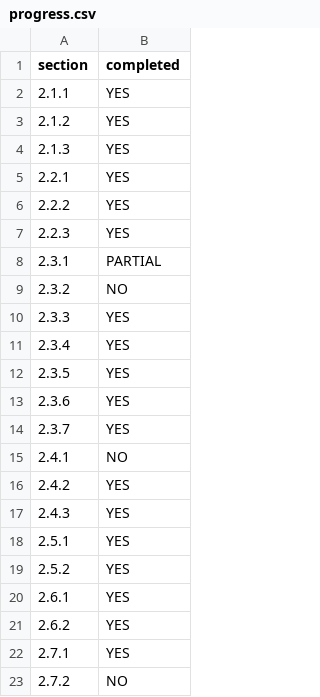
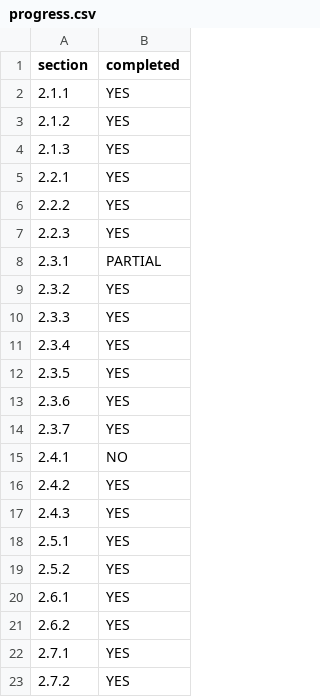
Before and after one commit to ncook111/slackr, a CSV file: progress.csv, drawn as a sheet.

```diff
--- a/progress.csv
+++ b/progress.csv
@@ -8,3 +8,3 @@ section,completed
 2.3.1,PARTIAL
-2.3.2,NO
+2.3.2,YES
 2.3.3,YES
@@ -22,2 +22,2 @@ section,completed
 2.7.1,YES
-2.7.2,NO
+2.7.2,YES
```
Also changed, not shown: 2 other files.
